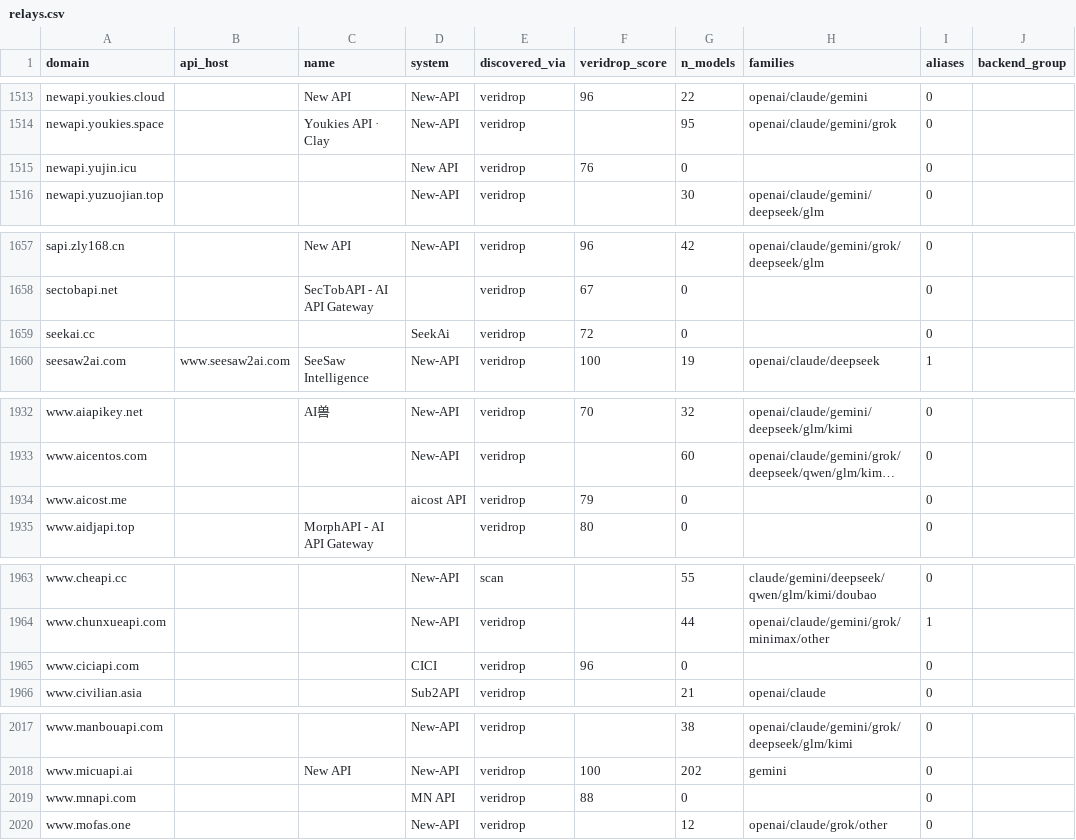
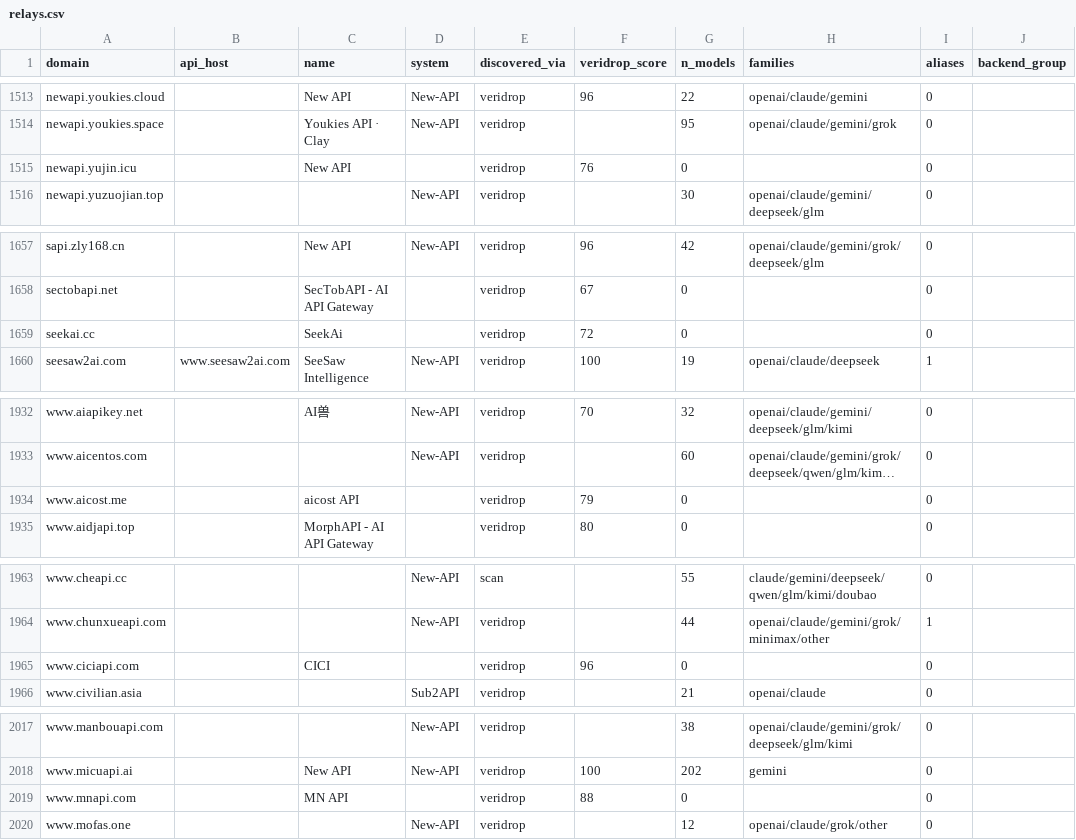
Before and after one commit to ruruamour/ai-relay-atlas, a CSV file: data/relays/relays.csv, drawn as a sheet; only a part is shown, gaps mark what is left out; long unchanged cells end in …; the diff covers the shown part only; the diff names each change by its address in the sheet, - before the commit and + after, or states it on an @@ line.

Commit message:
fix: system 列只保留系统名，误填的站名移到 name

```diff
--- a/data/relays/relays.csv
+++ b/data/relays/relays.csv
-C1515 (name): (empty)
+C1515 (name): New API
-D1515 (system): New API
+D1515 (system): (empty)
-C1659 (name): (empty)
+C1659 (name): SeekAi
-D1659 (system): SeekAi
+D1659 (system): (empty)
-C1934 (name): (empty)
+C1934 (name): aicost API
-D1934 (system): aicost API
+D1934 (system): (empty)
-C1965 (name): (empty)
+C1965 (name): CICI
-D1965 (system): CICI
+D1965 (system): (empty)
-C2019 (name): (empty)
+C2019 (name): MN API
-D2019 (system): MN API
+D2019 (system): (empty)
```
Also changed, not shown: 17 edited cells elsewhere in this file, 3 other files.
